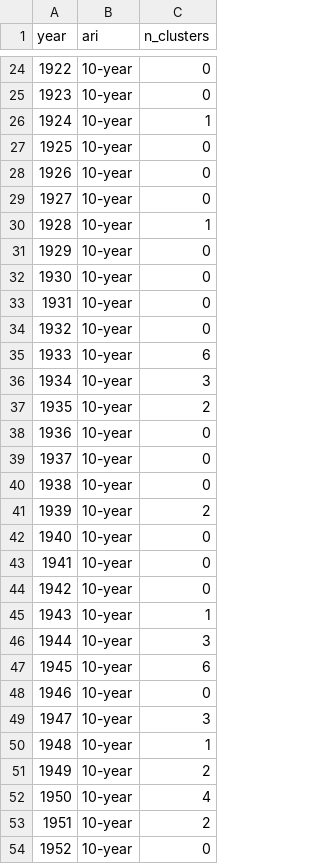
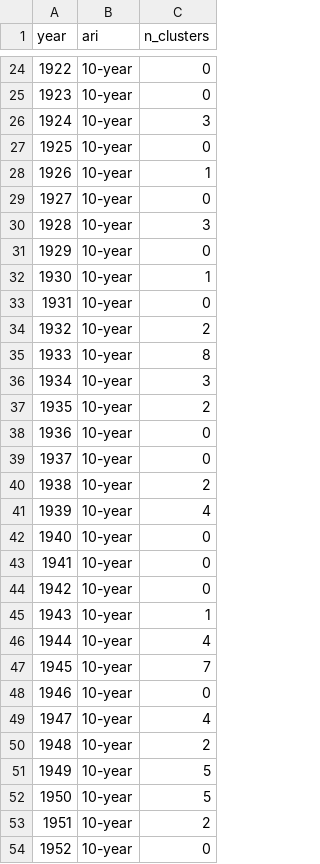
Before and after one commit to tbep-tech/tbcmp-rainfall-trends, a CSV file: tbcmp_rainfall_output/cluster_counts.csv, drawn as a sheet; only a part is shown, gaps mark what is left out; the diff covers the shown part only.

```diff
--- a/tbcmp_rainfall_output/cluster_counts.csv
+++ b/tbcmp_rainfall_output/cluster_counts.csv
@@ -25,12 +25,12 @@ year,ari,n_clusters
 1923,10-year,0
-1924,10-year,1
+1924,10-year,3
 1925,10-year,0
-1926,10-year,0
+1926,10-year,1
 1927,10-year,0
-1928,10-year,1
+1928,10-year,3
 1929,10-year,0
-1930,10-year,0
+1930,10-year,1
 1931,10-year,0
-1932,10-year,0
-1933,10-year,6
+1932,10-year,2
+1933,10-year,8
 1934,10-year,3
@@ -39,4 +39,4 @@ year,ari,n_clusters
 1937,10-year,0
-1938,10-year,0
-1939,10-year,2
+1938,10-year,2
+1939,10-year,4
 1940,10-year,0
@@ -45,9 +45,9 @@ year,ari,n_clusters
 1943,10-year,1
-1944,10-year,3
-1945,10-year,6
+1944,10-year,4
+1945,10-year,7
 1946,10-year,0
-1947,10-year,3
-1948,10-year,1
-1949,10-year,2
-1950,10-year,4
+1947,10-year,4
+1948,10-year,2
+1949,10-year,5
+1950,10-year,5
 1951,10-year,2
```
Also changed, not shown: 60 edited cells elsewhere in this file, tbcmp_rainfall_output/annual_exceedance_counts.csv, tbcmp_rainfall_output/nb_regression_results.csv, 16 other files.
